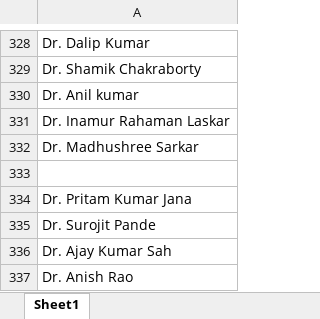
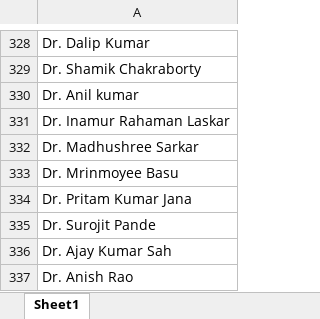
Before and after one commit to bits-sarc/tag-your-snap, an Excel workbook: server/scripts/professors.xlsx, sheet Sheet1, drawn as a sheet; only a part is shown, gaps mark what is left out; values as stored, in another font and other column widths than the file's, no borders; charts and pictures not drawn; the diff names each change by its address in the sheet, - before the commit and + after, or states it on an @@ line.

Commit message:
Add files via upload

```diff
--- a/server/scripts/professors.xlsx (sheet Sheet1)
+++ b/server/scripts/professors.xlsx (sheet Sheet1)
-A333: (empty)
+A333: Dr. Mrinmoyee Basu
```
